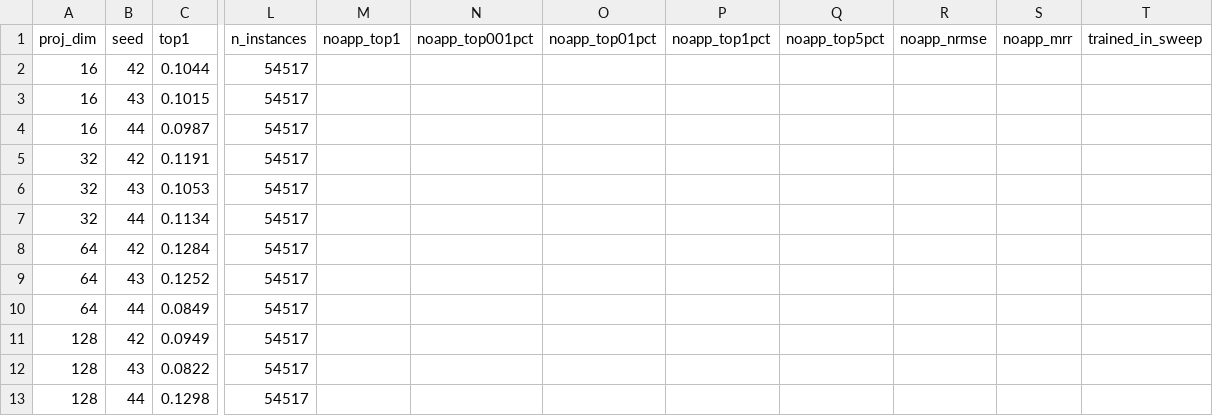
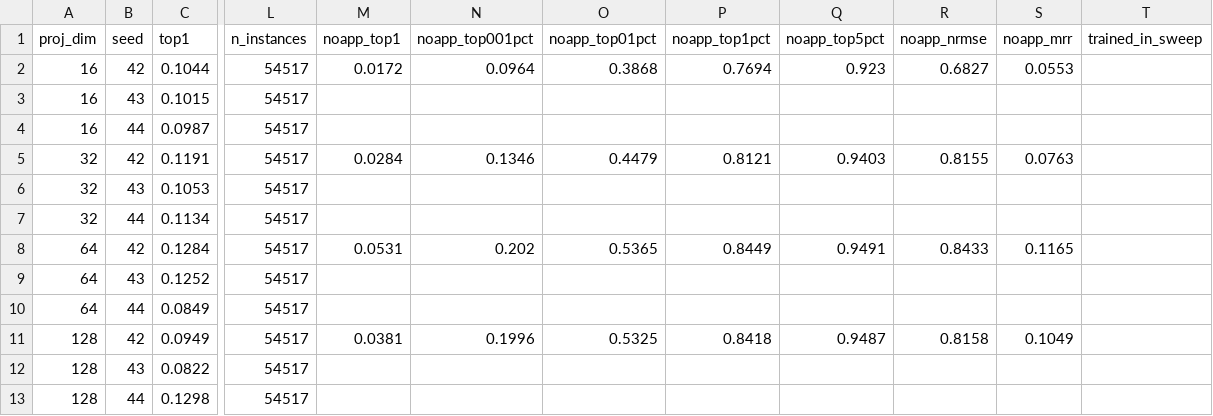
Before and after one commit to yigitBaysoyu/modernizing-screen2vec, a CSV file: dimension_sweep/sweep_results.csv, drawn as a sheet; only a part is shown, gaps mark what is left out; the diff covers the shown part only; the diff names each change by its address in the sheet, - before the commit and + after, or states it on an @@ line.

```diff
--- a/dimension_sweep/sweep_results.csv
+++ b/dimension_sweep/sweep_results.csv
-M2 (noapp_top1): (empty)
+M2 (noapp_top1): 0.0172
-N2 (noapp_top001pct): (empty)
+N2 (noapp_top001pct): 0.0964
-O2 (noapp_top01pct): (empty)
+O2 (noapp_top01pct): 0.3868
-P2 (noapp_top1pct): (empty)
+P2 (noapp_top1pct): 0.7694
-Q2 (noapp_top5pct): (empty)
+Q2 (noapp_top5pct): 0.923
-R2 (noapp_nrmse): (empty)
+R2 (noapp_nrmse): 0.6827
-S2 (noapp_mrr): (empty)
+S2 (noapp_mrr): 0.0553
-M5 (noapp_top1): (empty)
+M5 (noapp_top1): 0.0284
-N5 (noapp_top001pct): (empty)
+N5 (noapp_top001pct): 0.1346
-O5 (noapp_top01pct): (empty)
+O5 (noapp_top01pct): 0.4479
-P5 (noapp_top1pct): (empty)
+P5 (noapp_top1pct): 0.8121
-Q5 (noapp_top5pct): (empty)
+Q5 (noapp_top5pct): 0.9403
-R5 (noapp_nrmse): (empty)
+R5 (noapp_nrmse): 0.8155
-S5 (noapp_mrr): (empty)
+S5 (noapp_mrr): 0.0763
-M8 (noapp_top1): (empty)
+M8 (noapp_top1): 0.0531
-N8 (noapp_top001pct): (empty)
+N8 (noapp_top001pct): 0.202
-O8 (noapp_top01pct): (empty)
+O8 (noapp_top01pct): 0.5365
-P8 (noapp_top1pct): (empty)
+P8 (noapp_top1pct): 0.8449
-Q8 (noapp_top5pct): (empty)
+Q8 (noapp_top5pct): 0.9491
-R8 (noapp_nrmse): (empty)
+R8 (noapp_nrmse): 0.8433
-S8 (noapp_mrr): (empty)
+S8 (noapp_mrr): 0.1165
-M11 (noapp_top1): (empty)
+M11 (noapp_top1): 0.0381
-N11 (noapp_top001pct): (empty)
+N11 (noapp_top001pct): 0.1996
-O11 (noapp_top01pct): (empty)
+O11 (noapp_top01pct): 0.5325
-P11 (noapp_top1pct): (empty)
+P11 (noapp_top1pct): 0.8418
-Q11 (noapp_top5pct): (empty)
+Q11 (noapp_top5pct): 0.9487
-R11 (noapp_nrmse): (empty)
+R11 (noapp_nrmse): 0.8158
-S11 (noapp_mrr): (empty)
+S11 (noapp_mrr): 0.1049
```
Also changed, not shown: 28 edited cells elsewhere in this file, dimension_sweep/sweep_results_h4096.csv, 8 other files.
